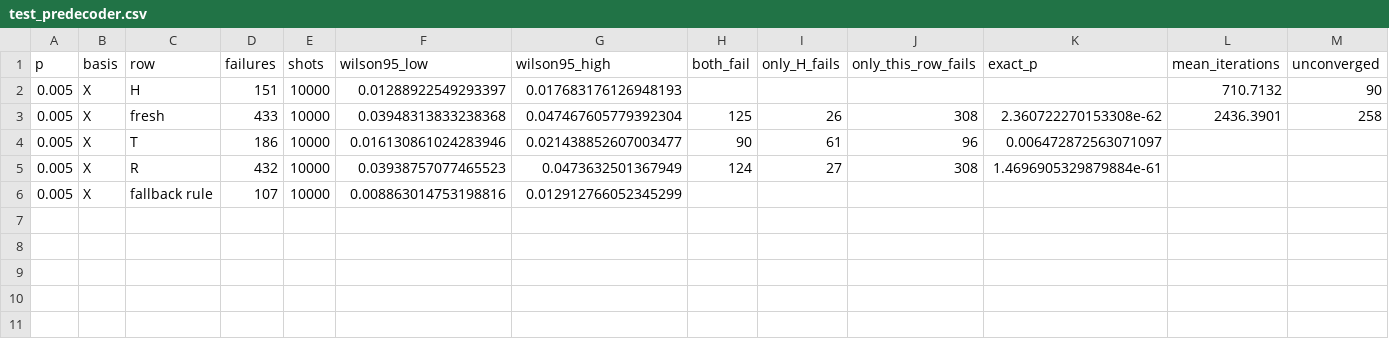
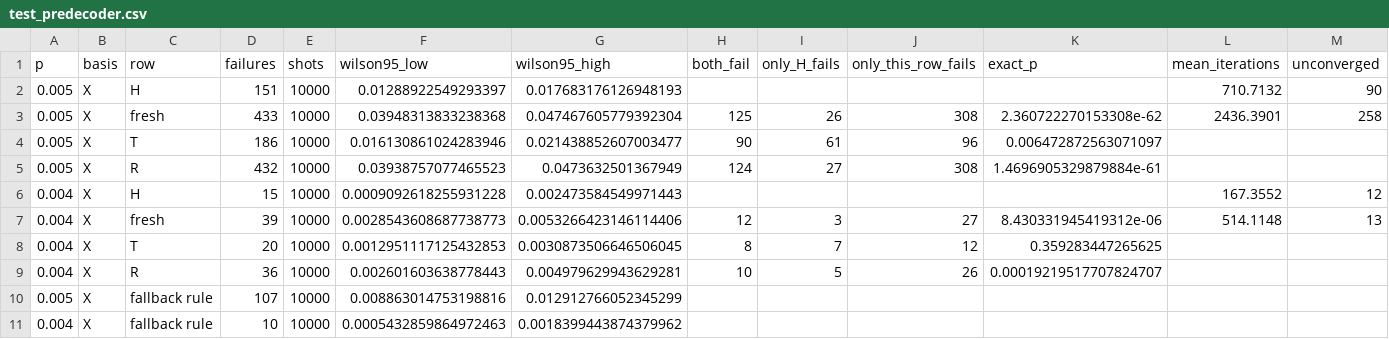
Before and after one commit to Trade42/HackMidwest, a CSV file: challenge-1-ml-decoder-kit/report/tables/test_predecoder.csv, drawn as a sheet; only a part is shown; rows hold the shown columns only; the diff names each change by its address in the sheet, - before the commit and + after, or states it on an @@ line.

```diff
--- a/challenge-1-ml-decoder-kit/report/tables/test_predecoder.csv
+++ b/challenge-1-ml-decoder-kit/report/tables/test_predecoder.csv
+row 6: 0.004 | X | H | 15 | 10000 | 0.0009092618255931228 | 0.002473584549971443 |  |  |  |  | 167.3552 | 12
+row 7: 0.004 | X | fresh | 39 | 10000 | 0.0028543608687738773 | 0.0053266423146114406 | 12 | 3 | 27 | 8.430331945419312e-06 | 514.1148 | 13
+row 8: 0.004 | X | T | 20 | 10000 | 0.0012951117125432853 | 0.0030873506646506045 | 8 | 7 | 12 | 0.359283447265625
+row 9: 0.004 | X | R | 36 | 10000 | 0.002601603638778443 | 0.004979629943629281 | 10 | 5 | 26 | 0.00019219517707824707
+row 11: 0.004 | X | fallback rule | 10 | 10000 | 0.0005432859864972463 | 0.0018399443874379962
```
Also changed, not shown: 10 other files.
